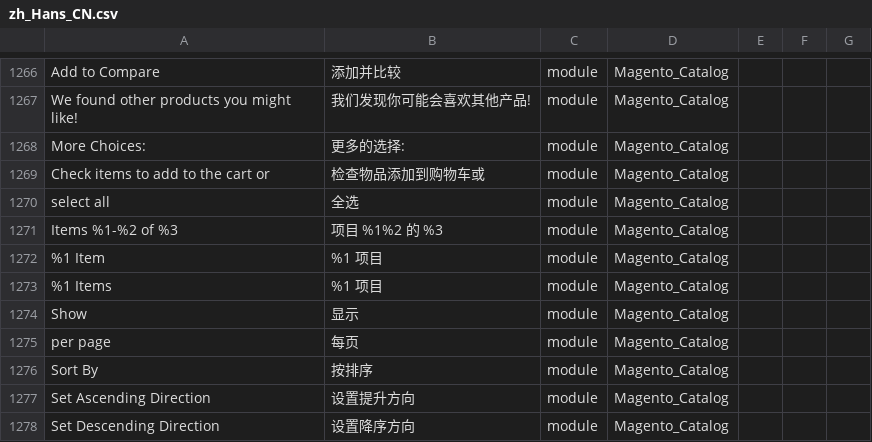
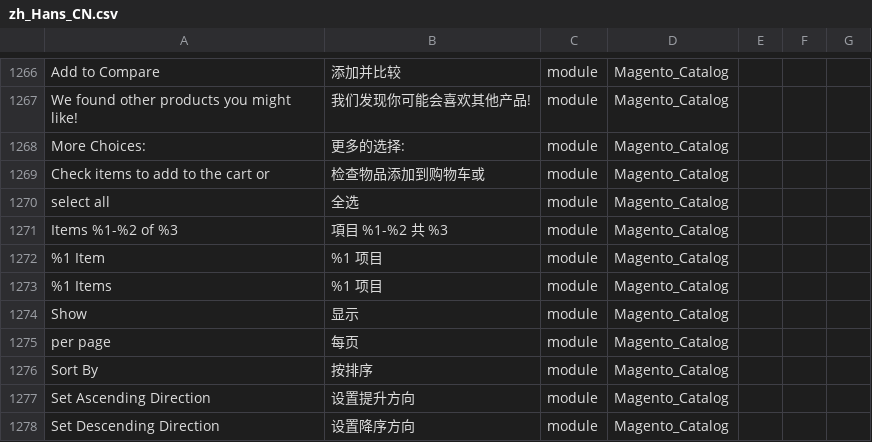
Before and after one commit to 4dhk/Magento2Language-zh_Hans_CN, a CSV file: zh_Hans_CN.csv, drawn as a sheet; only a part is shown, gaps mark what is left out; the diff names each change by its address in the sheet, - before the commit and + after, or states it on an @@ line.

Commit message:
fix translation for product category toolbar

```diff
--- a/zh_Hans_CN.csv
+++ b/zh_Hans_CN.csv
-B1271: 项目 %1%2 的 %3
+B1271: 項目 %1-%2 共 %3
```
